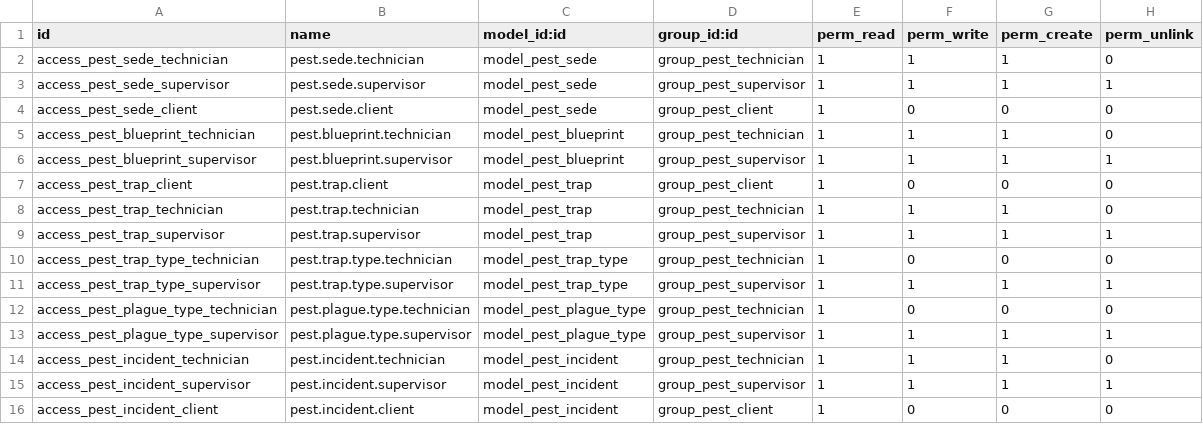
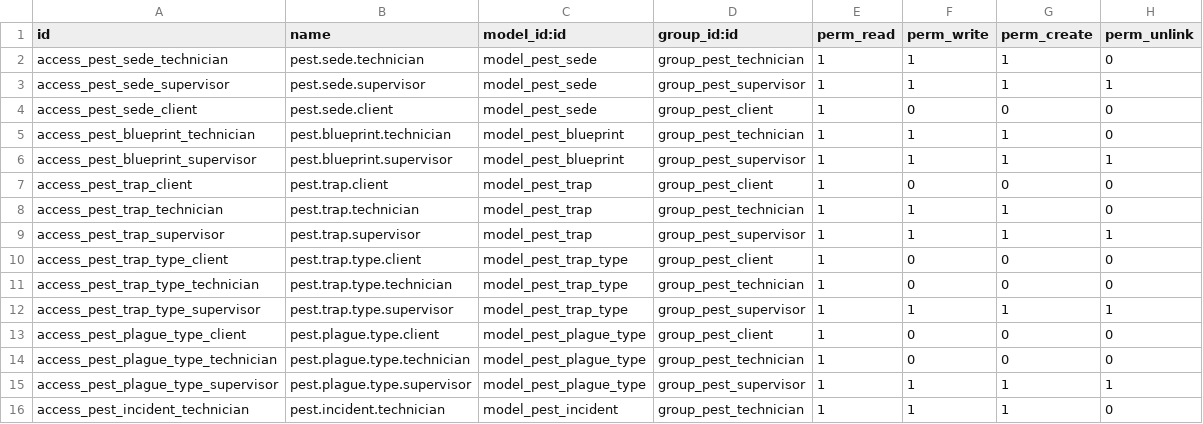
Before and after one commit to PAULdGuez/Servipro, a CSV file: security/ir.model.access.csv, drawn as a sheet; only a part is shown; the shorter side is filled out with more unchanged rows; the diff names each change by its address in the sheet, - before the commit and + after, or states it on an @@ line.

```diff
--- a/security/ir.model.access.csv
+++ b/security/ir.model.access.csv
+row 10: access_pest_trap_type_client | pest.trap.type.client | model_pest_trap_type | group_pest_client | 1 | 0 | 0 | 0
+row 13: access_pest_plague_type_client | pest.plague.type.client | model_pest_plague_type | group_pest_client | 1 | 0 | 0 | 0
```
Also changed, not shown: 1 other file.
